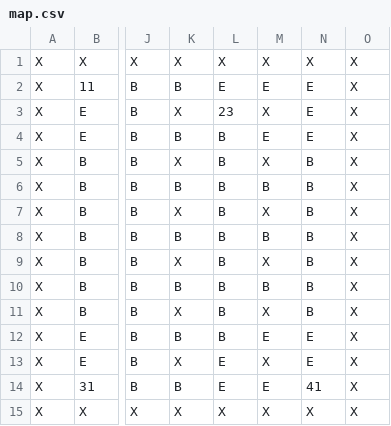
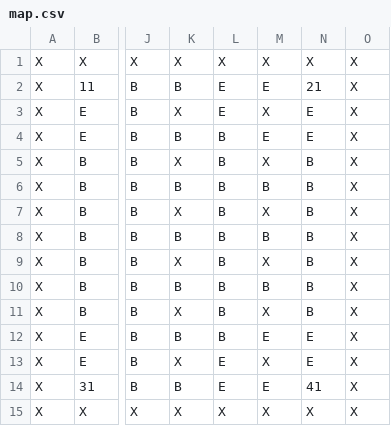
Before and after one commit to MMaGH/not-chess, a CSV file: data/map.csv, drawn as a sheet; only a part is shown, gaps mark what is left out; the diff names each change by its address in the sheet, - before the commit and + after, or states it on an @@ line.

```diff
--- a/data/map.csv
+++ b/data/map.csv
-N2: E
+N2: 21
-L3: 23
+L3: E
```
Also changed, not shown: 8 other files.
